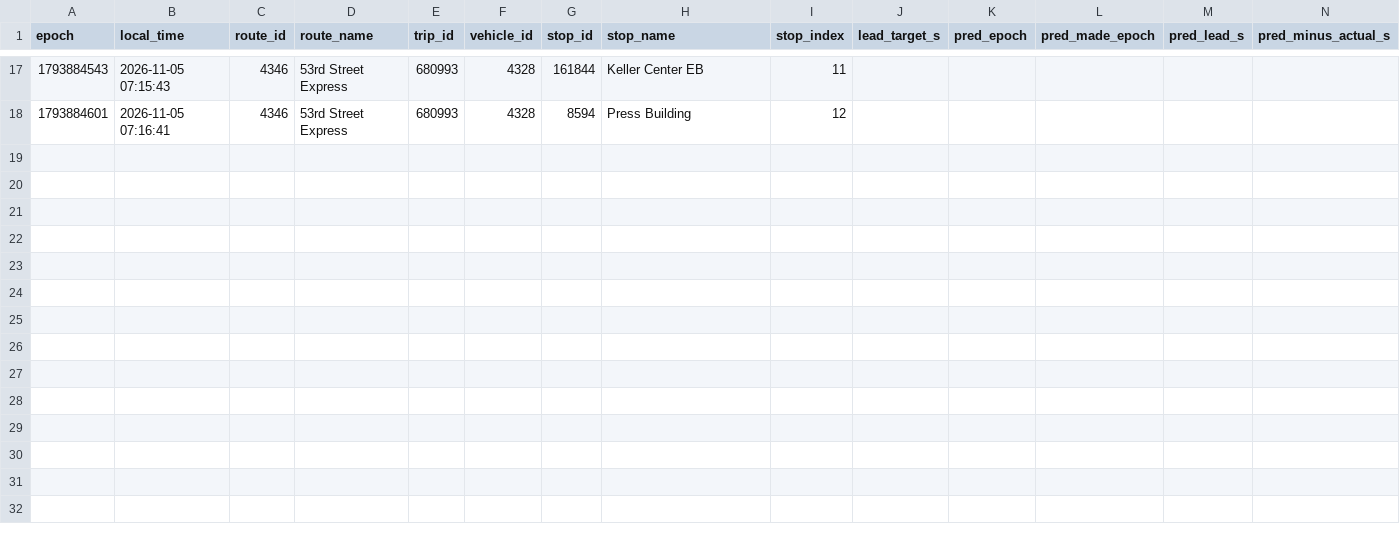
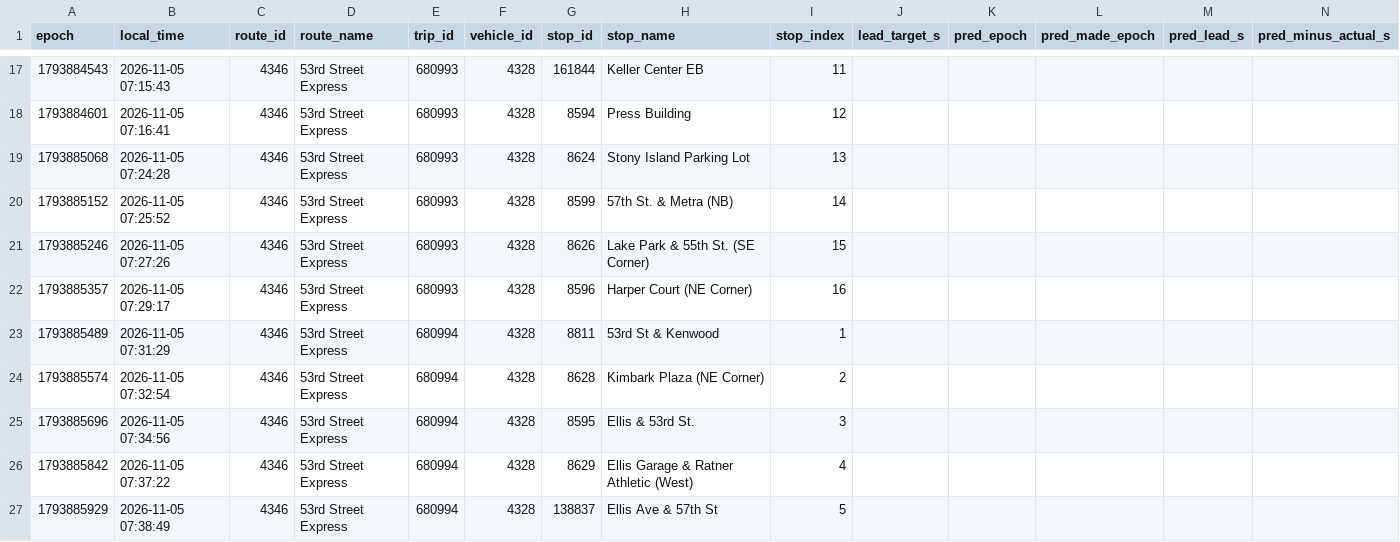
Before and after one commit to blobberus/straight-bussing-data, a CSV file: data/arrivals/2026-11-05/53rd-street-express.csv, drawn as a sheet; only a part is shown, gaps mark what is left out; rows hold the shown columns only; the diff covers the shown part only; the diff names each change by its address in the sheet, - before the commit and + after, or states it on an @@ line.

```diff
--- a/data/arrivals/2026-11-05/53rd-street-express.csv
+++ b/data/arrivals/2026-11-05/53rd-street-express.csv
+row 19: 1793885068 | 2026-11-05 07:24:28 | 4346 | 53rd Street Express | 680993 | 4328 | 8624 | Stony Island Parking Lot | 13
+row 20: 1793885152 | 2026-11-05 07:25:52 | 4346 | 53rd Street Express | 680993 | 4328 | 8599 | 57th St. & Metra (NB) | 14
+row 21: 1793885246 | 2026-11-05 07:27:26 | 4346 | 53rd Street Express | 680993 | 4328 | 8626 | Lake Park & 55th St. (SE Corner) | 15
+row 22: 1793885357 | 2026-11-05 07:29:17 | 4346 | 53rd Street Express | 680993 | 4328 | 8596 | Harper Court (NE Corner) | 16
+row 23: 1793885489 | 2026-11-05 07:31:29 | 4346 | 53rd Street Express | 680994 | 4328 | 8811 | 53rd St & Kenwood | 1
+row 24: 1793885574 | 2026-11-05 07:32:54 | 4346 | 53rd Street Express | 680994 | 4328 | 8628 | Kimbark Plaza (NE Corner) | 2
+row 25: 1793885696 | 2026-11-05 07:34:56 | 4346 | 53rd Street Express | 680994 | 4328 | 8595 | Ellis & 53rd St. | 3
+row 26: 1793885842 | 2026-11-05 07:37:22 | 4346 | 53rd Street Express | 680994 | 4328 | 8629 | Ellis Garage & Ratner Athletic (West) | 4
+row 27: 1793885929 | 2026-11-05 07:38:49 | 4346 | 53rd Street Express | 680994 | 4328 | 138837 | Ellis Ave & 57th St | 5
```
Also changed, not shown: 8 added rows elsewhere in this file, data/arrivals/2026-11-05/apostolic.csv, data/arrivals/2026-11-05/downtown-campus-connector.csv, 7 other files.
